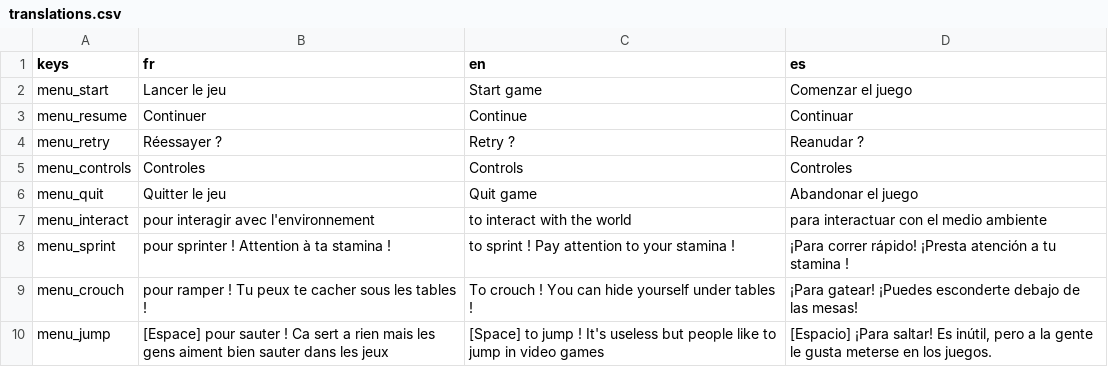
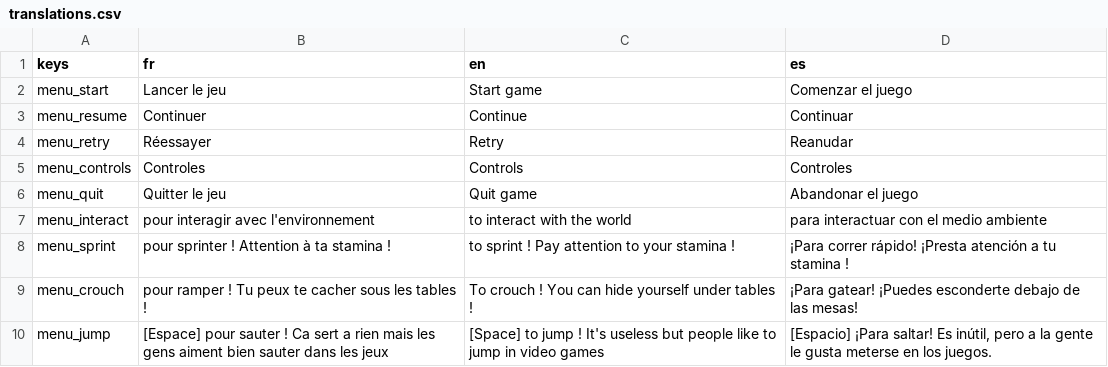
Before and after one commit to JulienMartens/Vending_Machine_Killer, a CSV file: Assets/Translations/translations.csv, drawn as a sheet; only a part is shown.

Commit message:
feat: retry starts further in game

```diff
--- a/Assets/Translations/translations.csv
+++ b/Assets/Translations/translations.csv
@@ -3,3 +3,3 @@ menu_start,Lancer le jeu,Start game,Comenzar el juego
 menu_resume,"Continuer","Continue","Continuar"
-menu_retry,Réessayer ?,Retry ?,Reanudar ?
+menu_retry,Réessayer,Retry,Reanudar
 menu_controls,"Controles","Controls","Controles"
```
Also changed, not shown: 7 other files.
